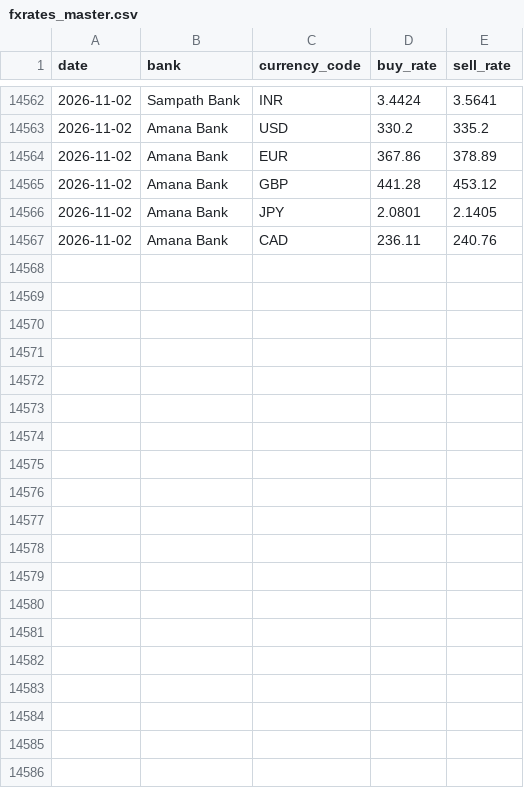
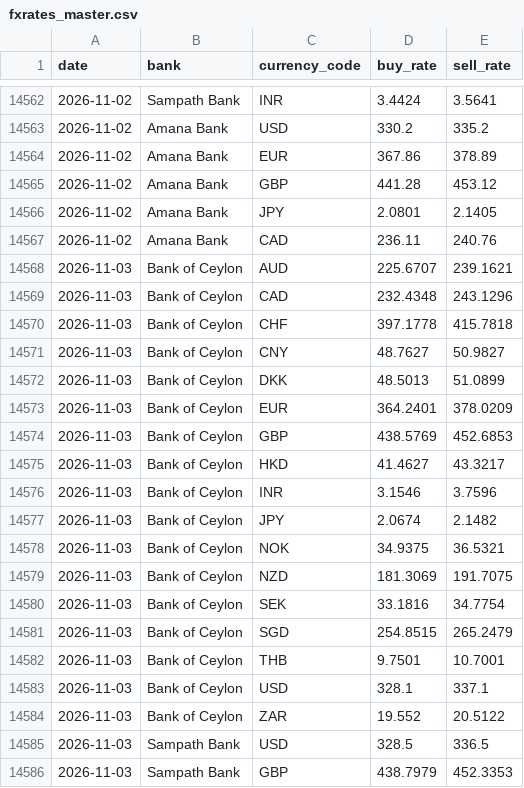
Before and after one commit to Designated-AICoder/sri-lankan-exchange-rates, a CSV file: data/fxrates_master.csv, drawn as a sheet; only a part is shown, gaps mark what is left out; the diff covers the shown part only; the diff names each change by its address in the sheet, - before the commit and + after, or states it on an @@ line.

```diff
--- a/data/fxrates_master.csv
+++ b/data/fxrates_master.csv
+row 14568: 2026-11-03 | Bank of Ceylon | AUD | 225.6707 | 239.1621
+row 14569: 2026-11-03 | Bank of Ceylon | CAD | 232.4348 | 243.1296
+row 14570: 2026-11-03 | Bank of Ceylon | CHF | 397.1778 | 415.7818
+row 14571: 2026-11-03 | Bank of Ceylon | CNY | 48.7627 | 50.9827
+row 14572: 2026-11-03 | Bank of Ceylon | DKK | 48.5013 | 51.0899
+row 14573: 2026-11-03 | Bank of Ceylon | EUR | 364.2401 | 378.0209
+row 14574: 2026-11-03 | Bank of Ceylon | GBP | 438.5769 | 452.6853
+row 14575: 2026-11-03 | Bank of Ceylon | HKD | 41.4627 | 43.3217
+row 14576: 2026-11-03 | Bank of Ceylon | INR | 3.1546 | 3.7596
+row 14577: 2026-11-03 | Bank of Ceylon | JPY | 2.0674 | 2.1482
+row 14578: 2026-11-03 | Bank of Ceylon | NOK | 34.9375 | 36.5321
+row 14579: 2026-11-03 | Bank of Ceylon | NZD | 181.3069 | 191.7075
+row 14580: 2026-11-03 | Bank of Ceylon | SEK | 33.1816 | 34.7754
+row 14581: 2026-11-03 | Bank of Ceylon | SGD | 254.8515 | 265.2479
+row 14582: 2026-11-03 | Bank of Ceylon | THB | 9.7501 | 10.7001
+row 14583: 2026-11-03 | Bank of Ceylon | USD | 328.1 | 337.1
+row 14584: 2026-11-03 | Bank of Ceylon | ZAR | 19.552 | 20.5122
+row 14585: 2026-11-03 | Sampath Bank | USD | 328.5 | 336.5
+row 14586: 2026-11-03 | Sampath Bank | GBP | 438.7979 | 452.3353
```
Also changed, not shown: 20 added rows elsewhere in this file.
